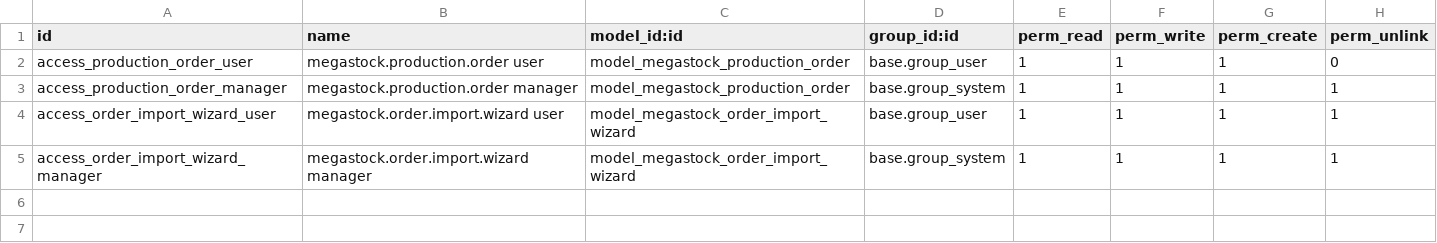
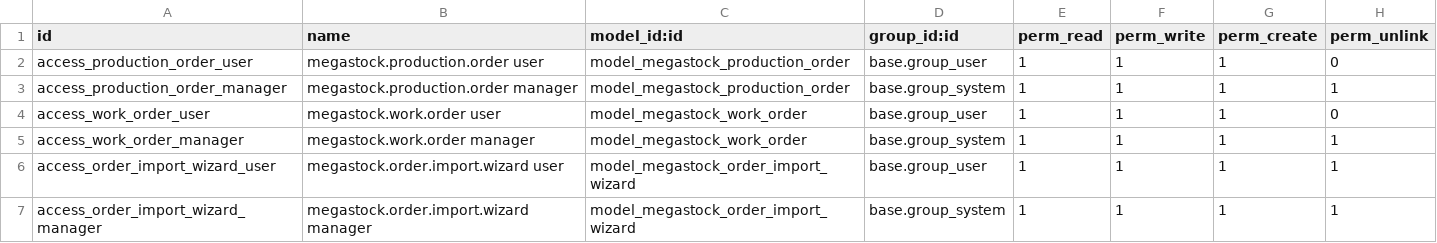
Before and after one commit to sanventru/odoomegastock, a CSV file: megastock_orders/security/ir.model.access.csv, drawn as a sheet; the diff names each change by its address in the sheet, - before the commit and + after, or states it on an @@ line.

```diff
--- a/megastock_orders/security/ir.model.access.csv
+++ b/megastock_orders/security/ir.model.access.csv
+row 4: access_work_order_user | megastock.work.order user | model_megastock_work_order | base.group_user | 1 | 1 | 1 | 0
+row 5: access_work_order_manager | megastock.work.order manager | model_megastock_work_order | base.group_system | 1 | 1 | 1 | 1
```
Also changed, not shown: 7 other files.
